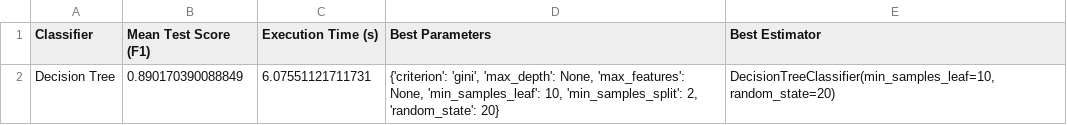
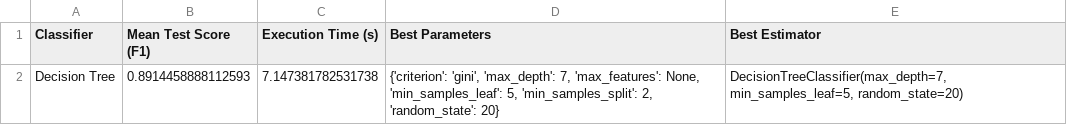
Before and after one commit to NIU1668072/ThyroidDiseaseClassification, a CSV file: execucions/Decision Tree_hyperparameters_search_results_selected_features_df_fillna.csv, drawn as a sheet.

```diff
--- a/execucions/Decision Tree_hyperparameters_search_results_selected_features_df_fillna.csv
+++ b/execucions/Decision Tree_hyperparameters_search_results_selected_features_df_fillna.csv
@@ -1,2 +1,2 @@
 Classifier,Mean Test Score (F1),Execution Time (s),Best Parameters,Best Estimator
-Decision Tree,0.890170390088849,6.07551121711731,"{'criterion': 'gini', 'max_depth': None, 'max_features': None, 'min_samples_leaf': 10, 'min_samples_split': 2, 'random_state': 20}","DecisionTreeClassifier(min_samples_leaf=10, random_state=20)"
+Decision Tree,0.8914458888112593,7.147381782531738,"{'criterion': 'gini', 'max_depth': 7, 'max_features': None, 'min_samples_leaf': 5, 'min_samples_split': 2, 'random_state': 20}","DecisionTreeClassifier(max_depth=7, min_samples_leaf=5, random_state=20)"
```
Also changed, not shown: 19 other files.
